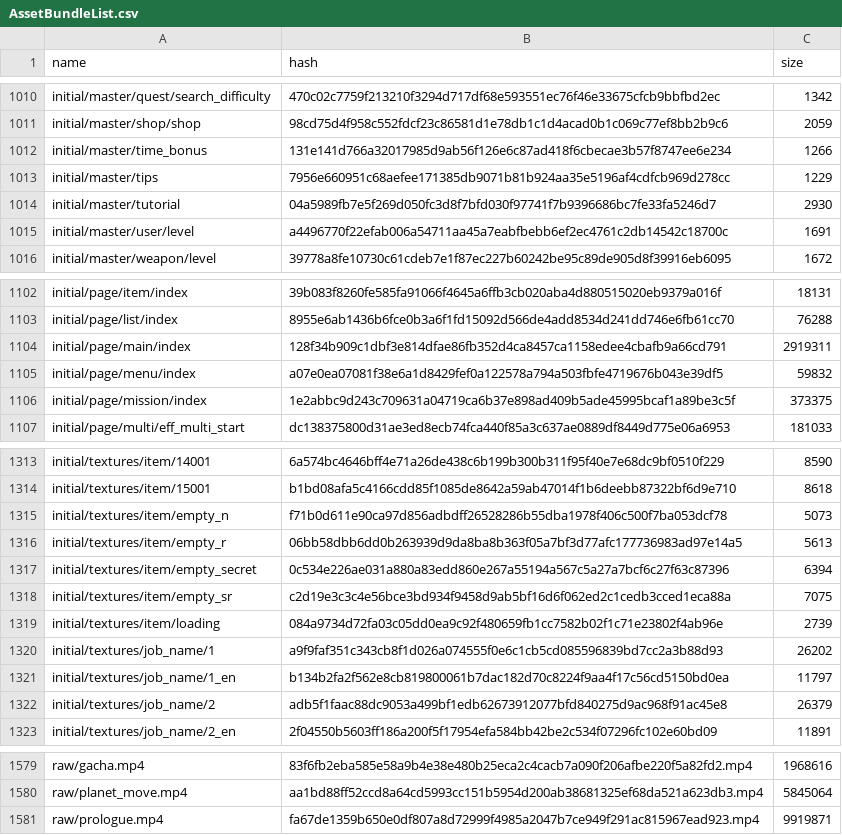
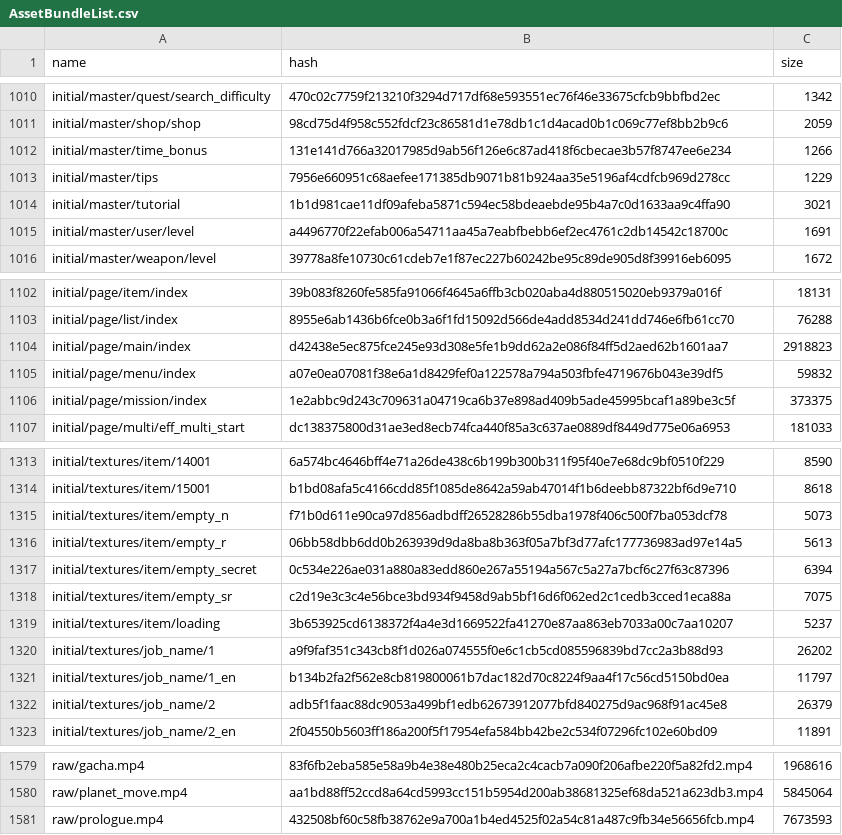
Before and after one commit to onederappli/SF_AB_Android, a CSV file: 100/AssetBundleList.csv, drawn as a sheet; only a part is shown, gaps mark what is left out; the diff covers the shown part only.

```diff
--- a/100/AssetBundleList.csv
+++ b/100/AssetBundleList.csv
@@ -1013,3 +1013,3 @@ initial/master/time_bonus,131e141d766a32017985d9ab56f126e6c87ad418f6cbecae3b57f8
 initial/master/tips,7956e660951c68aefee171385db9071b81b924aa35e5196af4cdfcb969d278cc,1229
-initial/master/tutorial,04a5989fb7e5f269d050fc3d8f7bfd030f97741f7b9396686bc7fe33fa5246d7,2930
+initial/master/tutorial,1b1d981cae11df09afeba5871c594ec58bdeaebde95b4a7c0d1633aa9c4ffa90,3021
 initial/master/user/level,a4496770f22efab006a54711aa45a7eabfbebb6ef2ec4761c2db14542c18700c,1691
@@ -1103,3 +1103,3 @@ initial/page/item/index,39b083f8260fe585fa91066f4645a6ffb3cb020aba4d880515020eb9
 initial/page/list/index,8955e6ab1436b6fce0b3a6f1fd15092d566de4add8534d241dd746e6fb61cc70,76288
-initial/page/main/index,128f34b909c1dbf3e814dfae86fb352d4ca8457ca1158edee4cbafb9a66cd791,2919311
+initial/page/main/index,d42438e5ec875fce245e93d308e5fe1b9dd62a2e086f84ff5d2aed62b1601aa7,2918823
 initial/page/menu/index,a07e0ea07081f38e6a1d8429fef0a122578a794a503fbfe4719676b043e39df5,59832
@@ -1318,3 +1318,3 @@ initial/textures/item/empty_secret,0c534e226ae031a880a83edd860e267a55194a567c5a2
 initial/textures/item/empty_sr,c2d19e3c3c4e56bce3bd934f9458d9ab5bf16d6f062ed2c1cedb3cced1eca88a,7075
-initial/textures/item/loading,084a9734d72fa03c05dd0ea9c92f480659fb1cc7582b02f1c71e23802f4ab96e,2739
+initial/textures/item/loading,3b653925cd6138372f4a4e3d1669522fa41270e87aa863eb7033a00c7aa10207,5237
 initial/textures/job_name/1,a9f9faf351c343cb8f1d026a074555f0e6c1cb5cd085596839bd7cc2a3b88d93,26202
@@ -1580,2 +1580,2 @@ raw/gacha.mp4,83f6fb2eba585e58a9b4e38e480b25eca2c4cacb7a090f206afbe220f5a82fd2.m
 raw/planet_move.mp4,aa1bd88ff52ccd8a64cd5993cc151b5954d200ab38681325ef68da521a623db3.mp4,5845064
-raw/prologue.mp4,fa67de1359b650e0df807a8d72999f4985a2047b7ce949f291ac815967ead923.mp4,9919871
+raw/prologue.mp4,432508bf60c58fb38762e9a700a1b4ed4525f02a54c81a487c9fb34e56656fcb.mp4,7673593
```
Also changed, not shown: 16 edited cells elsewhere in this file, 12 other files.
